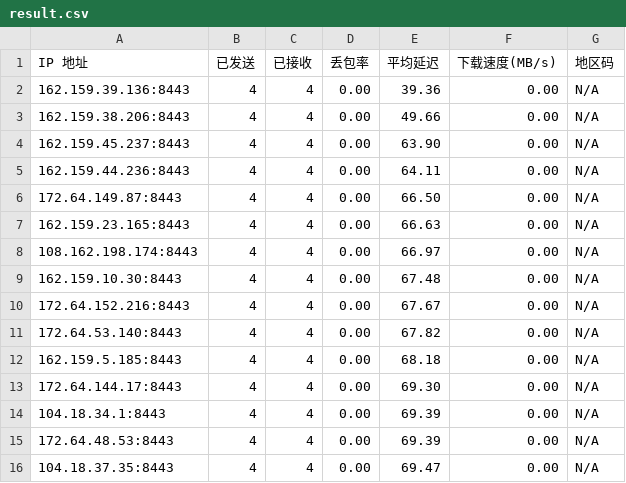
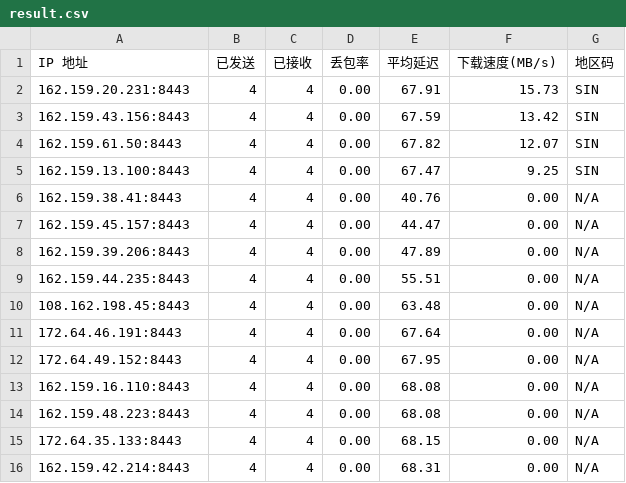
Before and after one commit to genequ/cfst, a CSV file: result.csv, drawn as a sheet; only a part is shown; the diff covers the shown part only.

Commit message:
CFST results update 2025-09-27 15:14:51

```diff
--- a/result.csv
+++ b/result.csv
@@ -1,16 +1,16 @@
 IP 地址,已发送,已接收,丢包率,平均延迟,下载速度(MB/s),地区码
-162.159.39.136:8443,4,4,0.00,39.36,0.00,N/A
-162.159.38.206:8443,4,4,0.00,49.66,0.00,N/A
-162.159.45.237:8443,4,4,0.00,63.90,0.00,N/A
-162.159.44.236:8443,4,4,0.00,64.11,0.00,N/A
-172.64.149.87:8443,4,4,0.00,66.50,0.00,N/A
-162.159.23.165:8443,4,4,0.00,66.63,0.00,N/A
-108.162.198.174:8443,4,4,0.00,66.97,0.00,N/A
-162.159.10.30:8443,4,4,0.00,67.48,0.00,N/A
-172.64.152.216:8443,4,4,0.00,67.67,0.00,N/A
-172.64.53.140:8443,4,4,0.00,67.82,0.00,N/A
-162.159.5.185:8443,4,4,0.00,68.18,0.00,N/A
-172.64.144.17:8443,4,4,0.00,69.30,0.00,N/A
-104.18.34.1:8443,4,4,0.00,69.39,0.00,N/A
-172.64.48.53:8443,4,4,0.00,69.39,0.00,N/A
-104.18.37.35:8443,4,4,0.00,69.47,0.00,N/A
+162.159.20.231:8443,4,4,0.00,67.91,15.73,SIN
+162.159.43.156:8443,4,4,0.00,67.59,13.42,SIN
+162.159.61.50:8443,4,4,0.00,67.82,12.07,SIN
+162.159.13.100:8443,4,4,0.00,67.47,9.25,SIN
+162.159.38.41:8443,4,4,0.00,40.76,0.00,N/A
+162.159.45.157:8443,4,4,0.00,44.47,0.00,N/A
+162.159.39.206:8443,4,4,0.00,47.89,0.00,N/A
+162.159.44.235:8443,4,4,0.00,55.51,0.00,N/A
+108.162.198.45:8443,4,4,0.00,63.48,0.00,N/A
+172.64.46.191:8443,4,4,0.00,67.64,0.00,N/A
+172.64.49.152:8443,4,4,0.00,67.95,0.00,N/A
+162.159.16.110:8443,4,4,0.00,68.08,0.00,N/A
+162.159.48.223:8443,4,4,0.00,68.08,0.00,N/A
+172.64.35.133:8443,4,4,0.00,68.15,0.00,N/A
+162.159.42.214:8443,4,4,0.00,68.31,0.00,N/A
```
Also changed, not shown: 10 edited cells elsewhere in this file.
